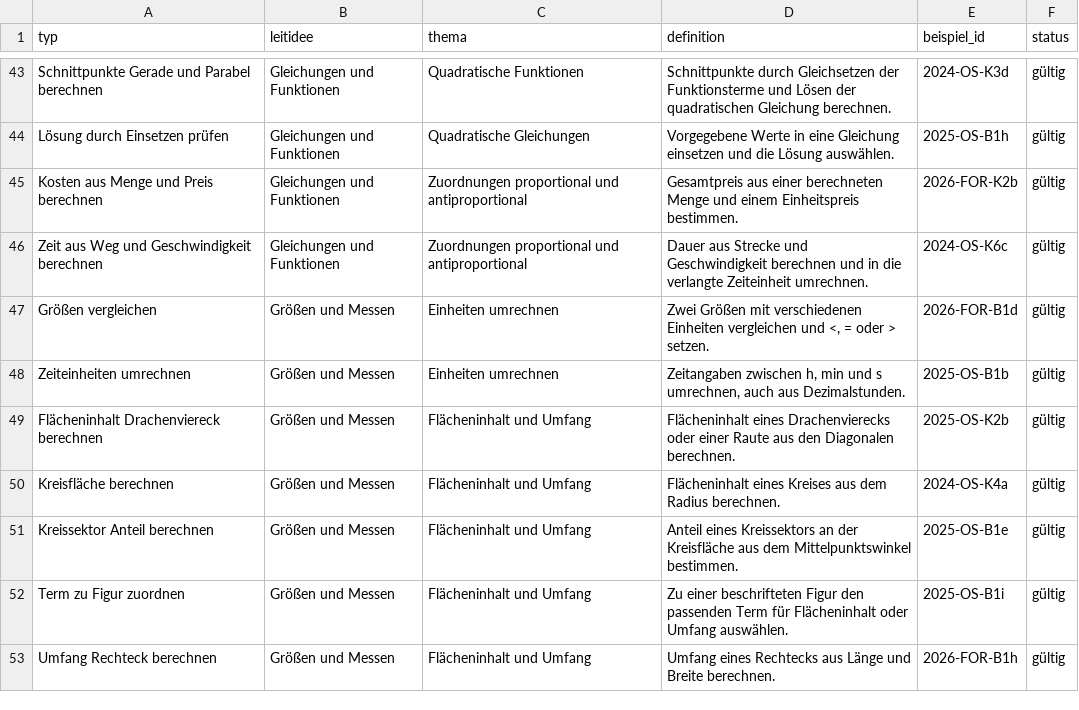
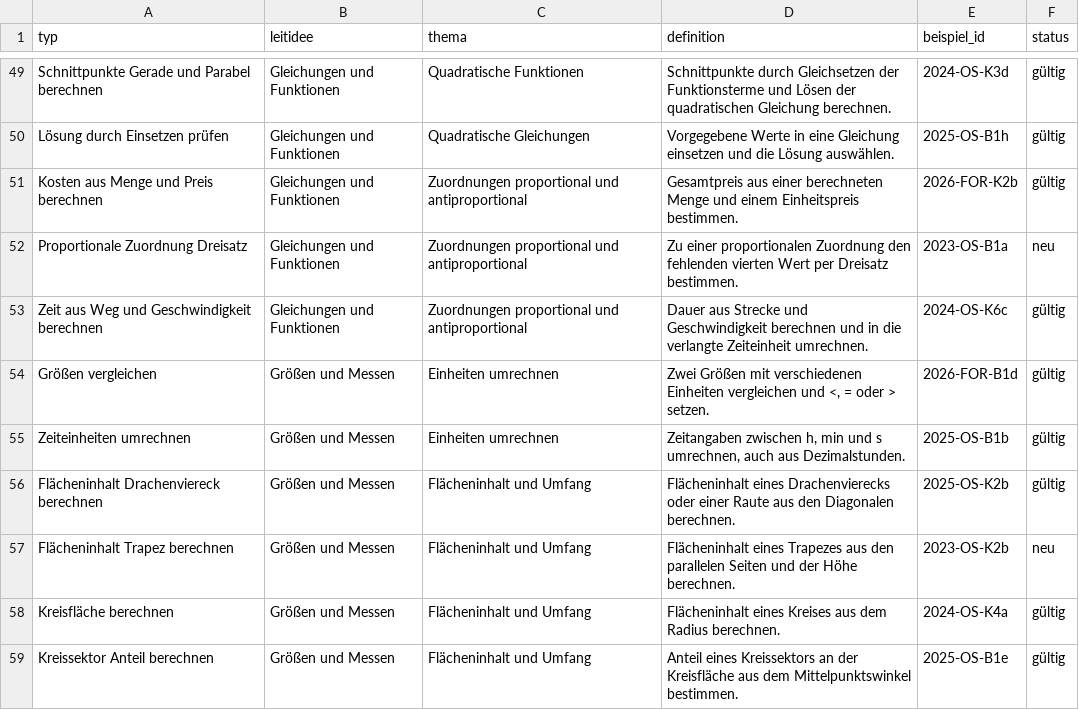
Before and after one commit to hz-0801/pruefungskatalog, a CSV file: typen.csv, drawn as a sheet; only a part is shown, gaps mark what is left out; the shorter side is filled out with more unchanged rows; the diff covers the shown part only; the diff names each change by its address in the sheet, - before the commit and + after, or states it on an @@ line.

```diff
--- a/typen.csv
+++ b/typen.csv
+row 52: Proportionale Zuordnung Dreisatz | Gleichungen und Funktionen | Zuordnungen proportional und antiproportional | Zu einer proportionalen Zuordnung den fehlenden vierten Wert per Dreisatz bestimmen. | 2023-OS-B1a | neu
+row 57: Flächeninhalt Trapez berechnen | Größen und Messen | Flächeninhalt und Umfang | Flächeninhalt eines Trapezes aus den parallelen Seiten und der Höhe berechnen. | 2023-OS-K2b | neu
```
Also changed, not shown: 17 added rows elsewhere in this file, katalog-basis.csv, 2 other files.
